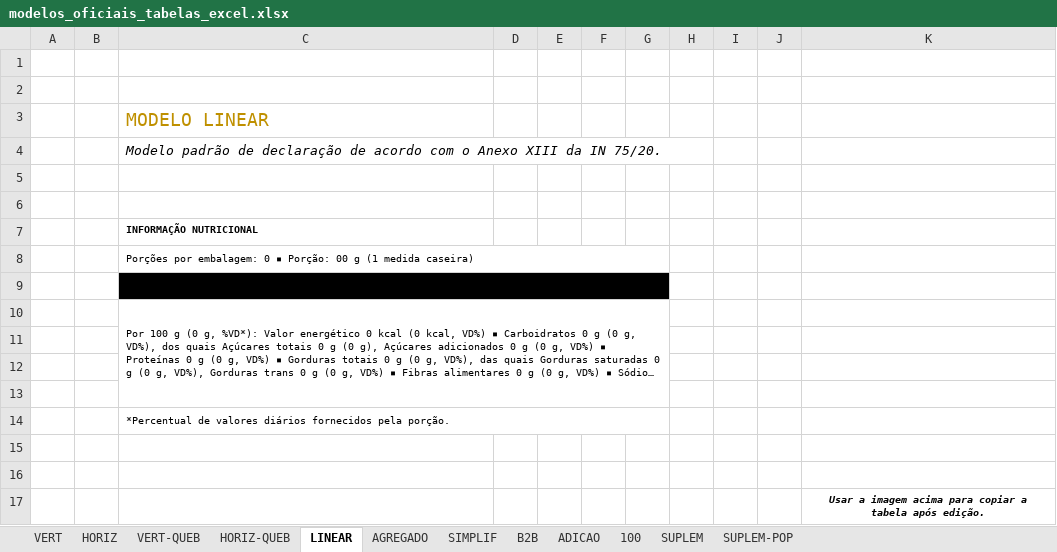
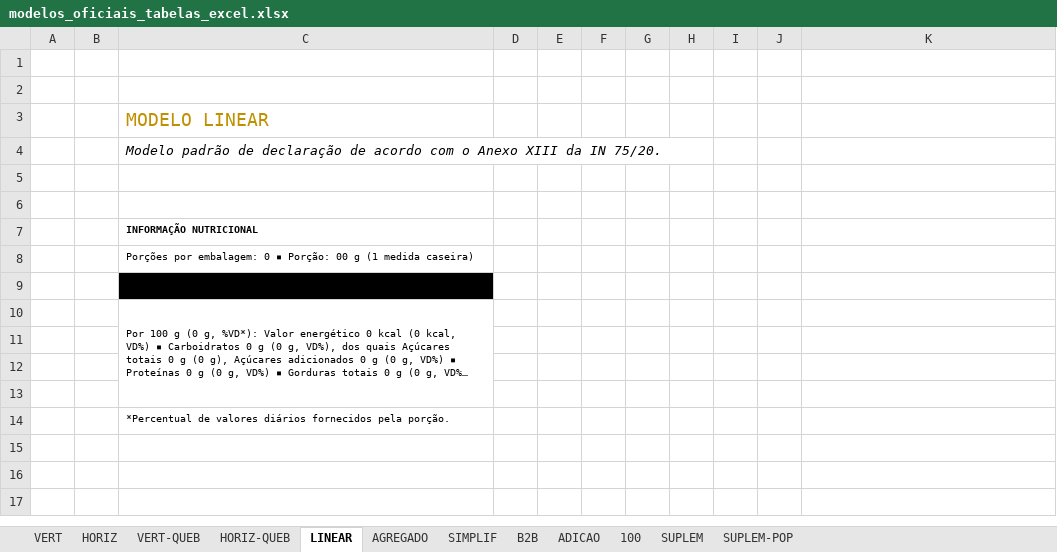
Before and after one commit to venyton/Projeto-Rotulagem, an Excel workbook: calculadora-nutricional/Dataset/reference/table-examples/modelos_oficiais_tabelas_excel.xlsx, sheet LINEAR, drawn as a sheet; long unchanged cells end in …; values as stored, in another font and other column widths than the file's, no borders; charts and pictures not drawn; the diff names each change by its address in the sheet, - before the commit and + after, or states it on an @@ line.

Commit message:
ajustar modelos oficiais da tabela nutricional

```diff
--- a/calculadora-nutricional/Dataset/reference/table-examples/modelos_oficiais_tabelas_excel.xlsx (sheet LINEAR)
+++ b/calculadora-nutricional/Dataset/reference/table-examples/modelos_oficiais_tabelas_excel.xlsx (sheet LINEAR)
-C8:G8 merged
-C9:G9 merged
-C10:G13 merged
+C10:C13 merged
-C14:G14 merged
-row 15: (empty)
-row 16: (empty)
-row 17:  |  |  |  |  |  |  |  |  |  | Usar a imagem acima para copiar a tabela após edição.
```
Also changed, not shown: sheet VERT-QUEB, sheet SUPLEM-POP, sheet AGREGADO, sheet SIMPLIF, sheet B2B, sheet VERT, 5 more sheets, charts or pictures, 2 other files.
